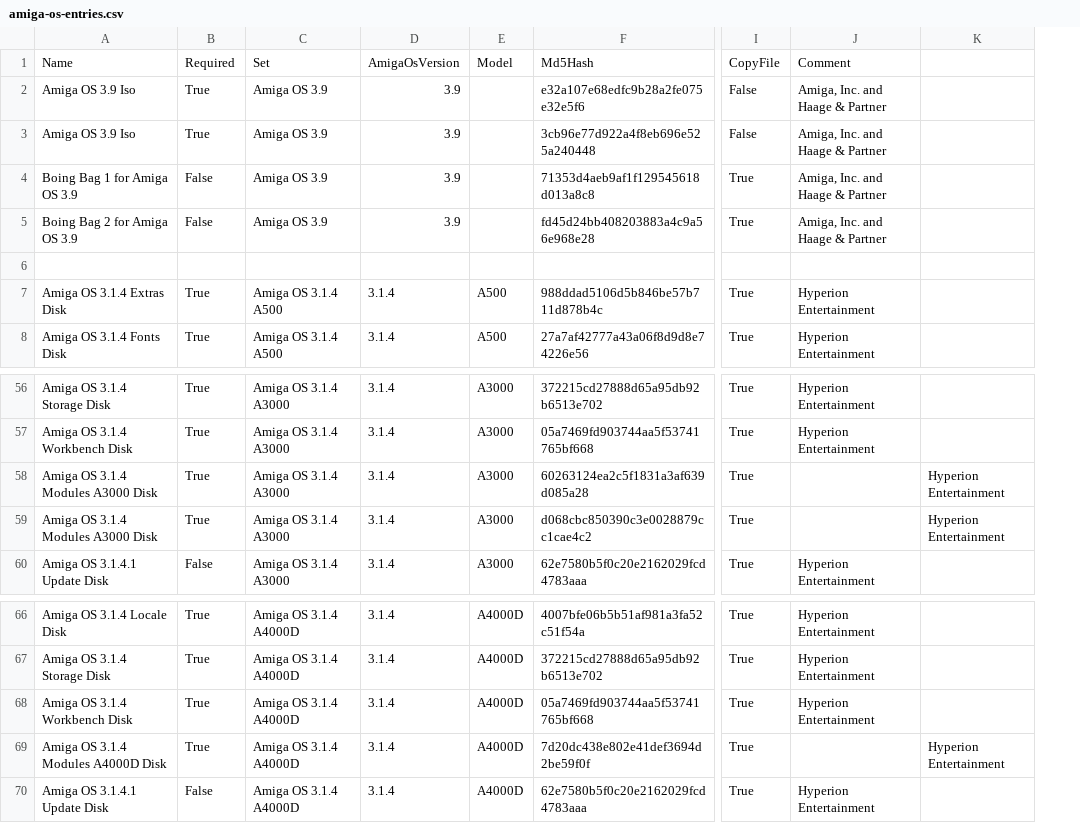
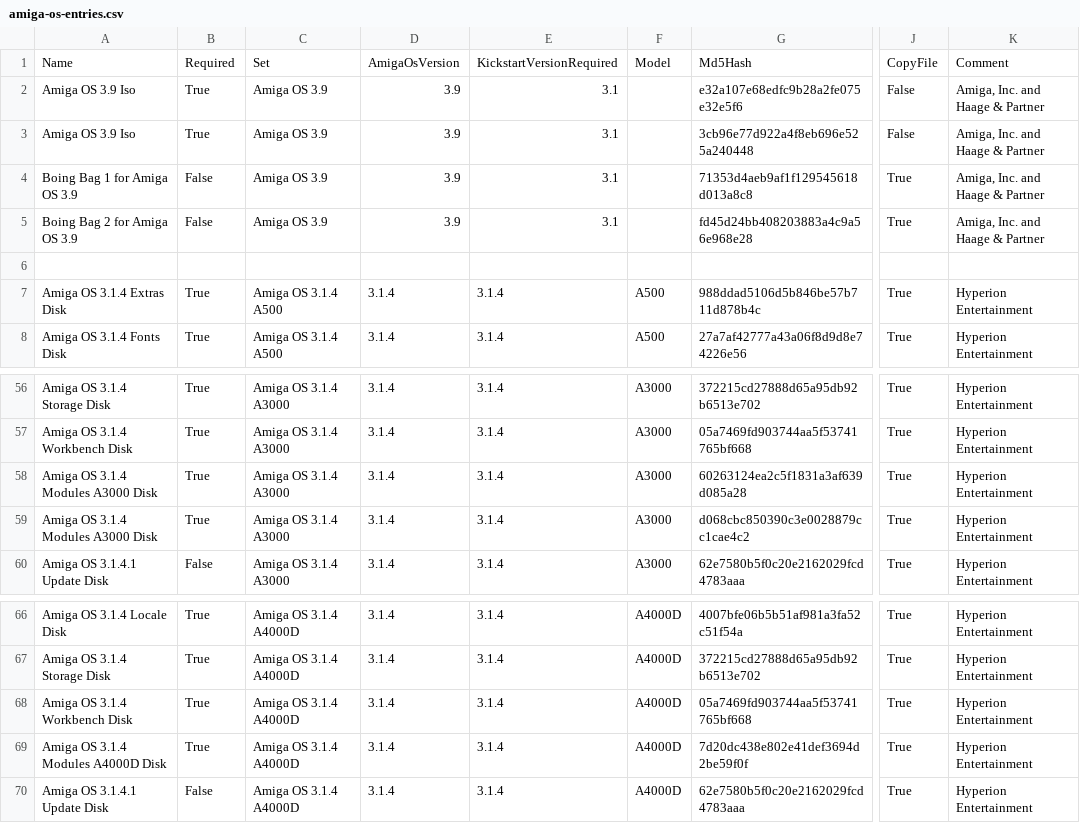
Before and after one commit to henrikstengaard/hstwb-installer, a CSV file: data/amiga-os-entries.csv, drawn as a sheet; only a part is shown, gaps mark what is left out; removed rows and columns are numbered as before the commit, all else as after; the diff names each change by its address in the sheet, - before the commit and + after, or states it on an @@ line.

Commit message:
Updated run and setup scripts to ensure kickstart 3.1.4 can only be used to install amiga os 3.1.4

```diff
--- a/data/amiga-os-entries.csv
+++ b/data/amiga-os-entries.csv
+column E, rows 1-8: KickstartVersionRequired | 3.1 | 3.1 | 3.1 | 3.1 |  | 3.1.4 | 3.1.4; rows 56-60: all 3.1.4; rows 66-70: all 3.1.4
-column K, rows 58-59: Hyperion Entertainment | Hyperion Entertainment; row 69: Hyperion Entertainment
-K58:K59: (empty)
+K58:K59: Hyperion Entertainment
-K69: (empty)
+K69: Hyperion Entertainment
```
Also changed, not shown: data/kickstart-entries.csv, 3 other files.
